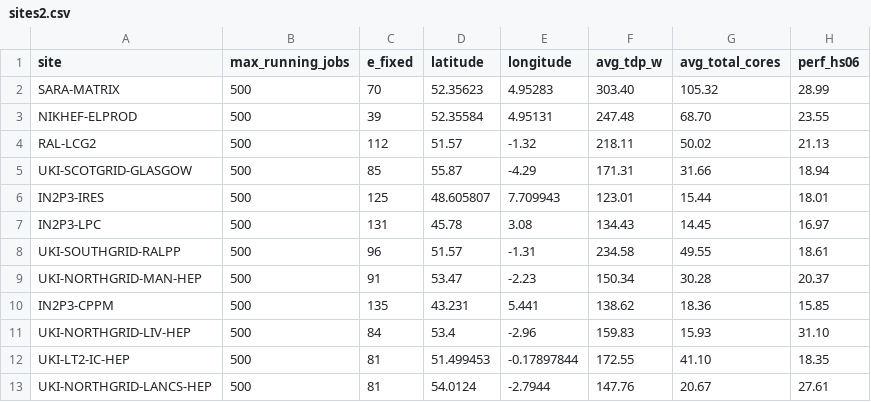
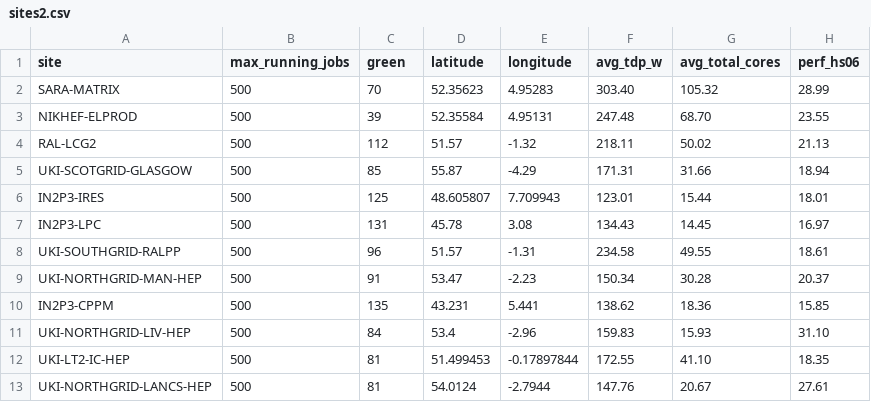
Before and after one commit to mezzeddinee/dirac-simulator, a CSV file: simplified-dirac/sites2.csv, drawn as a sheet.

```diff
--- a/simplified-dirac/sites2.csv
+++ b/simplified-dirac/sites2.csv
@@ -1,2 +1,2 @@
-site,max_running_jobs,e_fixed,latitude,longitude,avg_tdp_w,avg_total_cores,perf_hs06
+site,max_running_jobs,green,latitude,longitude,avg_tdp_w,avg_total_cores,perf_hs06
 SARA-MATRIX,500,70,52.35623,4.95283,303.40,105.32,28.99
```
Also changed, not shown: runtime_cfp_analysis/results.csv, simplified-dirac2/sites.csv, 31 other files.
